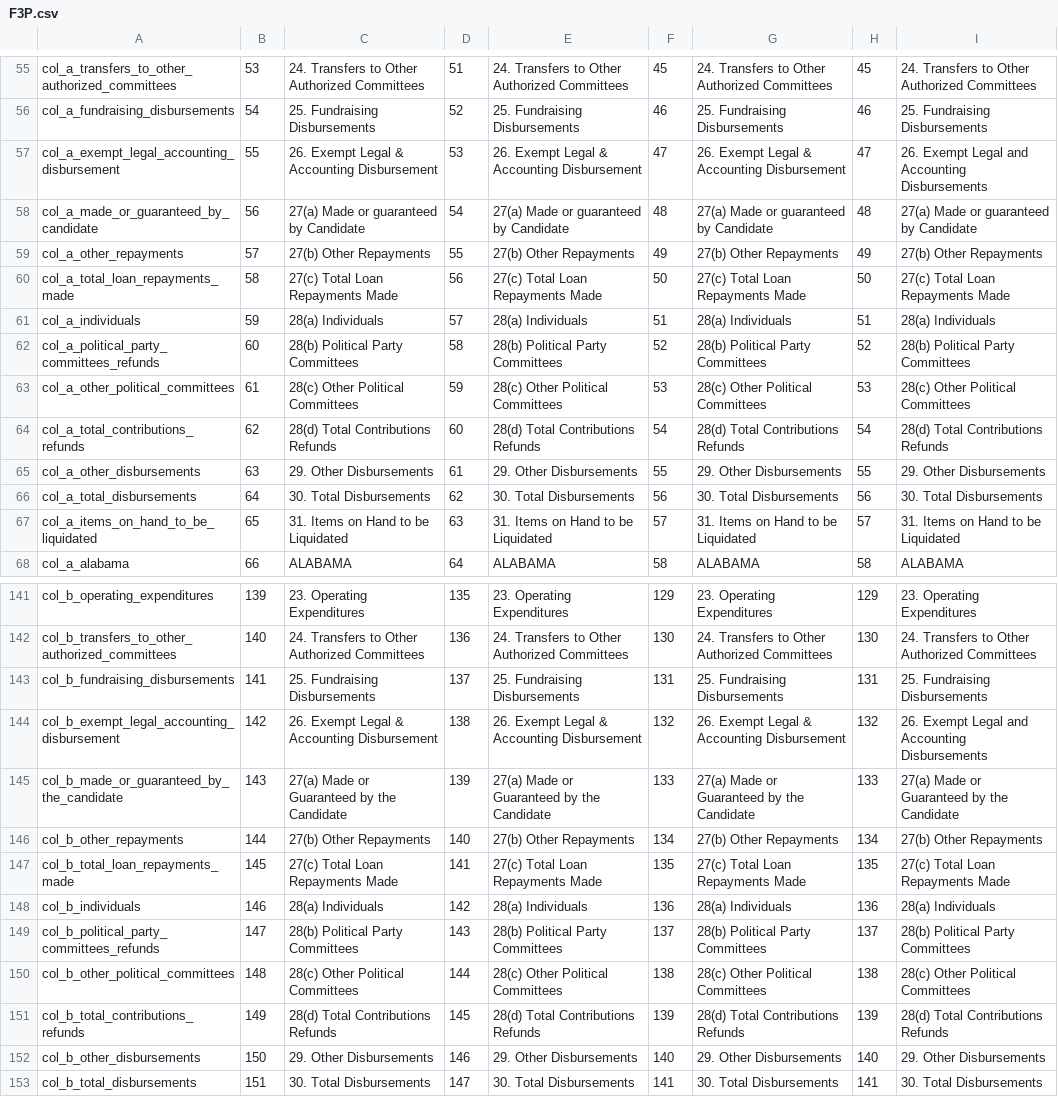
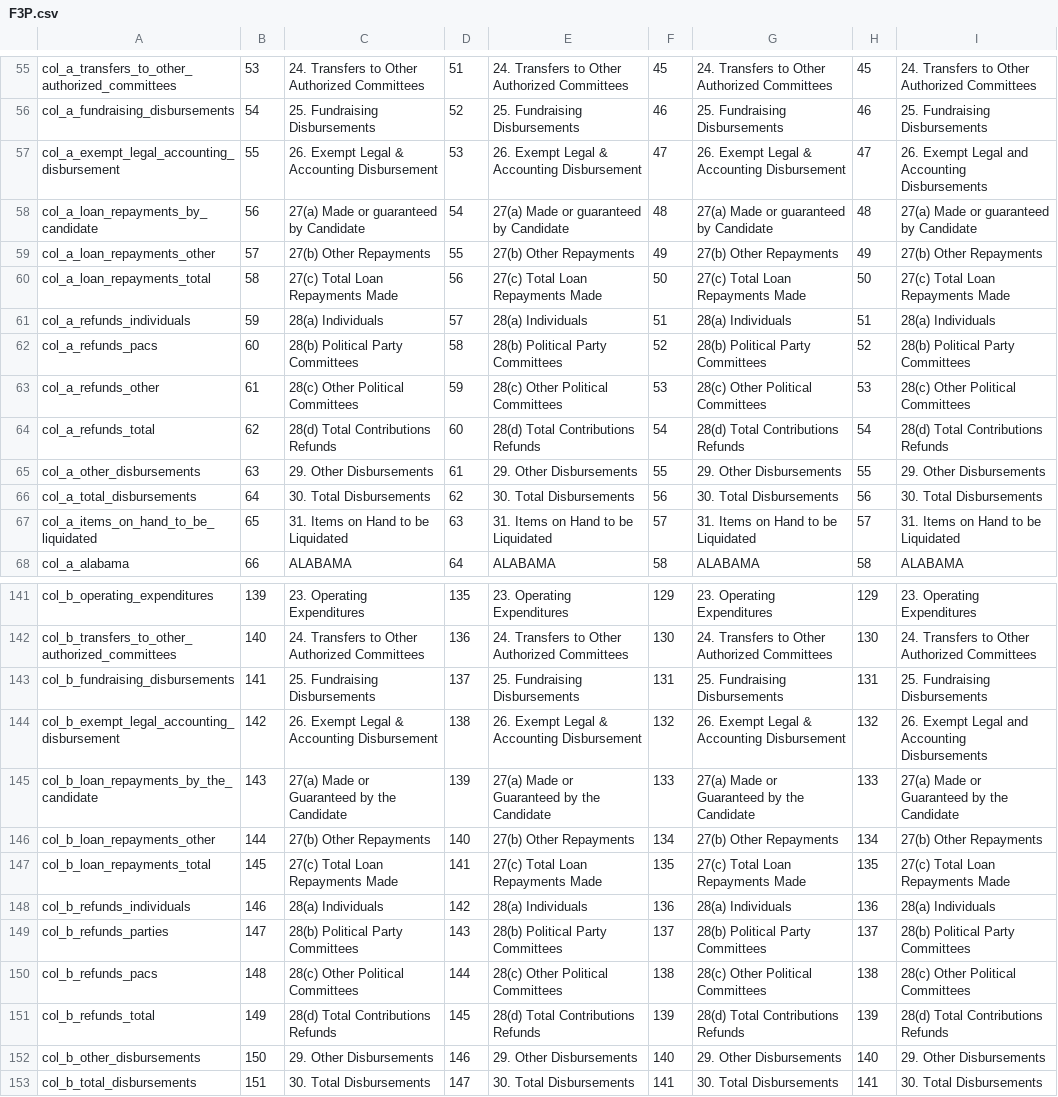
Before and after one commit to dwillis/fech-sources, a CSV file: F3P.csv, drawn as a sheet; only a part is shown, gaps mark what is left out.

Commit message:
Normalize `refunds` and `loan_repayments`

```diff
--- a/F3P.csv
+++ b/F3P.csv
@@ -57,9 +57,9 @@ col_a_fundraising_disbursements,54,25. Fundraising Disbursements,52,25. Fundrais
 col_a_exempt_legal_accounting_disbursement,55,26. Exempt Legal & Accounting Disbursement,53,26. Exempt Legal & Accounting Disbursement,47,26. Exempt Legal & Accounting Disbursement,47,26. Exempt Legal and Accounting Disbursements
-col_a_made_or_guaranteed_by_candidate,56,27(a) Made or guaranteed by Candidate,54,27(a) Made or guaranteed by Candidate,48,27(a) Made or guaranteed by Candidate,48,27(a) Made or guaranteed by Candidate
-col_a_other_repayments,57,27(b) Other Repayments,55,27(b) Other Repayments,49,27(b) Other Repayments,49,27(b) Other Repayments
-col_a_total_loan_repayments_made,58,27(c) Total Loan Repayments Made,56,27(c) Total Loan Repayments Made,50,27(c) Total Loan Repayments Made,50,27(c) Total Loan Repayments Made
-col_a_individuals,59,28(a) Individuals,57,28(a) Individuals,51,28(a) Individuals,51,28(a) Individuals
-col_a_political_party_committees_refunds,60,28(b) Political Party Committees,58,28(b) Political Party Committees,52,28(b) Political Party Committees,52,28(b) Political Party Committees
-col_a_other_political_committees,61,28(c) Other Political Committees,59,28(c) Other Political Committees,53,28(c) Other Political Committees,53,28(c) Other Political Committees
-col_a_total_contributions_refunds,62,28(d) Total Contributions Refunds,60,28(d) Total Contributions Refunds,54,28(d) Total Contributions Refunds,54,28(d) Total Contributions Refunds
+col_a_loan_repayments_by_candidate,56,27(a) Made or guaranteed by Candidate,54,27(a) Made or guaranteed by Candidate,48,27(a) Made or guaranteed by Candidate,48,27(a) Made or guaranteed by Candidate
+col_a_loan_repayments_other,57,27(b) Other Repayments,55,27(b) Other Repayments,49,27(b) Other Repayments,49,27(b) Other Repayments
+col_a_loan_repayments_total,58,27(c) Total Loan Repayments Made,56,27(c) Total Loan Repayments Made,50,27(c) Total Loan Repayments Made,50,27(c) Total Loan Repayments Made
+col_a_refunds_individuals,59,28(a) Individuals,57,28(a) Individuals,51,28(a) Individuals,51,28(a) Individuals
+col_a_refunds_pacs,60,28(b) Political Party Committees,58,28(b) Political Party Committees,52,28(b) Political Party Committees,52,28(b) Political Party Committees
+col_a_refunds_other,61,28(c) Other Political Committees,59,28(c) Other Political Committees,53,28(c) Other Political Committees,53,28(c) Other Political Committees
+col_a_refunds_total,62,28(d) Total Contributions Refunds,60,28(d) Total Contributions Refunds,54,28(d) Total Contributions Refunds,54,28(d) Total Contributions Refunds
 col_a_other_disbursements,63,29. Other Disbursements,61,29. Other Disbursements,55,29. Other Disbursements,55,29. Other Disbursements
@@ -144,9 +144,9 @@ col_b_fundraising_disbursements,141,25. Fundraising Disbursements,137,25. Fundra
 col_b_exempt_legal_accounting_disbursement,142,26. Exempt Legal & Accounting Disbursement,138,26. Exempt Legal & Accounting Disbursement,132,26. Exempt Legal & Accounting Disbursement,132,26. Exempt Legal and Accounting Disbursements
-col_b_made_or_guaranteed_by_the_candidate,143,27(a) Made or Guaranteed by the Candidate,139,27(a) Made or Guaranteed by the Candidate,133,27(a) Made or Guaranteed by the Candidate,133,27(a) Made or Guaranteed by the Candidate
-col_b_other_repayments,144,27(b) Other Repayments,140,27(b) Other Repayments,134,27(b) Other Repayments,134,27(b) Other Repayments
-col_b_total_loan_repayments_made,145,27(c) Total Loan Repayments Made,141,27(c) Total Loan Repayments Made,135,27(c) Total Loan Repayments Made,135,27(c) Total Loan Repayments Made
-col_b_individuals,146,28(a)  Individuals,142,28(a)  Individuals,136,28(a)  Individuals,136,28(a)  Individuals
-col_b_political_party_committees_refunds,147,28(b) Political Party Committees,143,28(b) Political Party Committees,137,28(b) Political Party Committees,137,28(b) Political Party Committees
-col_b_other_political_committees,148,28(c) Other Political Committees,144,28(c) Other Political Committees,138,28(c) Other Political Committees,138,28(c) Other Political Committees
-col_b_total_contributions_refunds,149,28(d) Total Contributions Refunds,145,28(d) Total Contributions Refunds,139,28(d) Total Contributions Refunds,139,28(d) Total Contributions Refunds
+col_b_loan_repayments_by_the_candidate,143,27(a) Made or Guaranteed by the Candidate,139,27(a) Made or Guaranteed by the Candidate,133,27(a) Made or Guaranteed by the Candidate,133,27(a) Made or Guaranteed by the Candidate
+col_b_loan_repayments_other,144,27(b) Other Repayments,140,27(b) Other Repayments,134,27(b) Other Repayments,134,27(b) Other Repayments
+col_b_loan_repayments_total,145,27(c) Total Loan Repayments Made,141,27(c) Total Loan Repayments Made,135,27(c) Total Loan Repayments Made,135,27(c) Total Loan Repayments Made
+col_b_refunds_individuals,146,28(a)  Individuals,142,28(a)  Individuals,136,28(a)  Individuals,136,28(a)  Individuals
+col_b_refunds_parties,147,28(b) Political Party Committees,143,28(b) Political Party Committees,137,28(b) Political Party Committees,137,28(b) Political Party Committees
+col_b_refunds_pacs,148,28(c) Other Political Committees,144,28(c) Other Political Committees,138,28(c) Other Political Committees,138,28(c) Other Political Committees
+col_b_refunds_total,149,28(d) Total Contributions Refunds,145,28(d) Total Contributions Refunds,139,28(d) Total Contributions Refunds,139,28(d) Total Contributions Refunds
 col_b_other_disbursements,150,29. Other Disbursements,146,29. Other Disbursements,140,29. Other Disbursements,140,29. Other Disbursements
```
Also changed, not shown: F3.csv, F3PS.csv, 7 other files.
